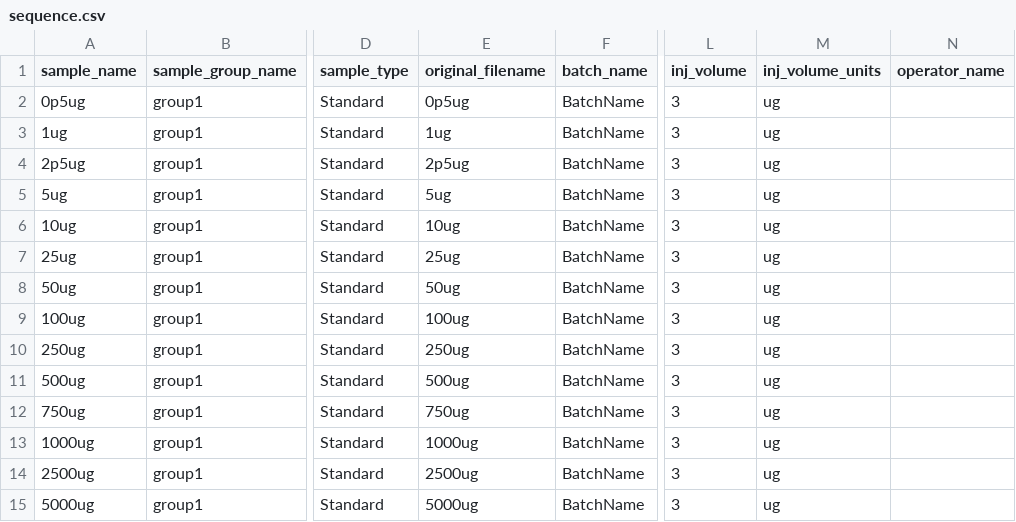
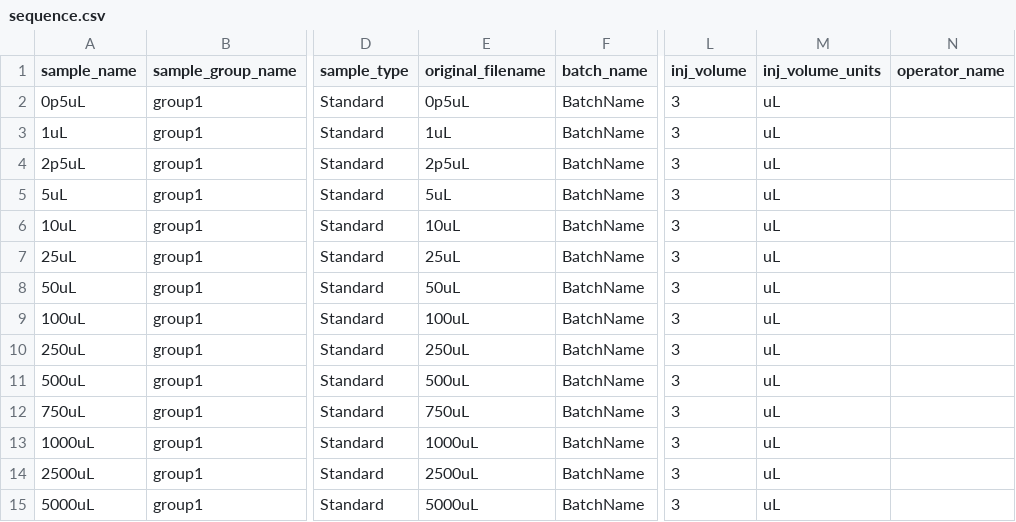
Before and after one commit to AutoFlowResearch/SmartPeak, a CSV file: src/examples/data/HPLC_UV_Standards/sequence.csv, drawn as a sheet; only a part is shown, gaps mark what is left out; the diff names each change by its address in the sheet, - before the commit and + after, or states it on an @@ line.

```diff
--- a/src/examples/data/HPLC_UV_Standards/sequence.csv
+++ b/src/examples/data/HPLC_UV_Standards/sequence.csv
-A2 (sample_name): 0p5ug
+A2 (sample_name): 0p5uL
-E2 (original_filename): 0p5ug
+E2 (original_filename): 0p5uL
-M2:M15 (inj_volume_units): ug
+M2:M15 (inj_volume_units): uL
-A3 (sample_name): 1ug
+A3 (sample_name): 1uL
-E3 (original_filename): 1ug
+E3 (original_filename): 1uL
-A4 (sample_name): 2p5ug
+A4 (sample_name): 2p5uL
-E4 (original_filename): 2p5ug
+E4 (original_filename): 2p5uL
-A5 (sample_name): 5ug
+A5 (sample_name): 5uL
-E5 (original_filename): 5ug
+E5 (original_filename): 5uL
-A6 (sample_name): 10ug
+A6 (sample_name): 10uL
-E6 (original_filename): 10ug
+E6 (original_filename): 10uL
-A7 (sample_name): 25ug
+A7 (sample_name): 25uL
-E7 (original_filename): 25ug
+E7 (original_filename): 25uL
-A8 (sample_name): 50ug
+A8 (sample_name): 50uL
-E8 (original_filename): 50ug
+E8 (original_filename): 50uL
-A9 (sample_name): 100ug
+A9 (sample_name): 100uL
-E9 (original_filename): 100ug
+E9 (original_filename): 100uL
-A10 (sample_name): 250ug
+A10 (sample_name): 250uL
-E10 (original_filename): 250ug
+E10 (original_filename): 250uL
-A11 (sample_name): 500ug
+A11 (sample_name): 500uL
-E11 (original_filename): 500ug
+E11 (original_filename): 500uL
-A12 (sample_name): 750ug
+A12 (sample_name): 750uL
-E12 (original_filename): 750ug
+E12 (original_filename): 750uL
-A13 (sample_name): 1000ug
+A13 (sample_name): 1000uL
-E13 (original_filename): 1000ug
+E13 (original_filename): 1000uL
-A14 (sample_name): 2500ug
+A14 (sample_name): 2500uL
-E14 (original_filename): 2500ug
+E14 (original_filename): 2500uL
-A15 (sample_name): 5000ug
+A15 (sample_name): 5000uL
-E15 (original_filename): 5000ug
+E15 (original_filename): 5000uL
```
Also changed, not shown: src/examples/data/GCMS_SIM_Unknowns/sequence.csv, src/examples/data/HPLC_UV_Unknowns/sequence.csv, 3 other files.
